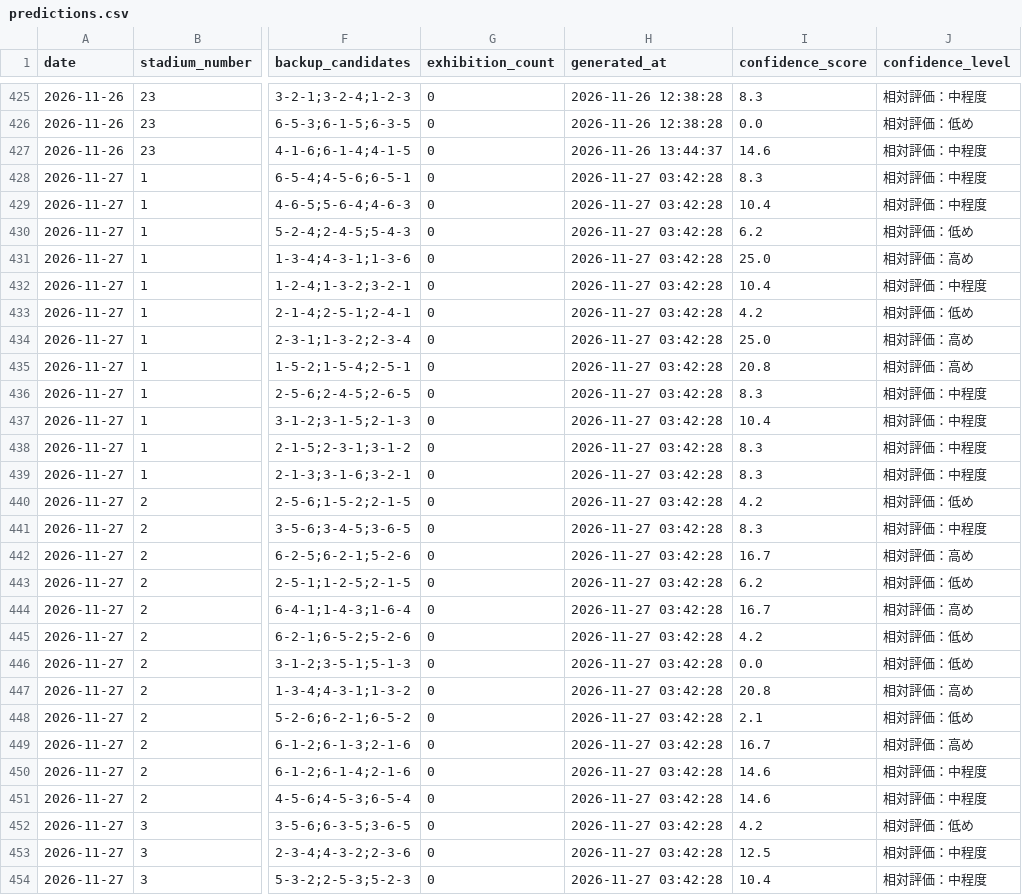
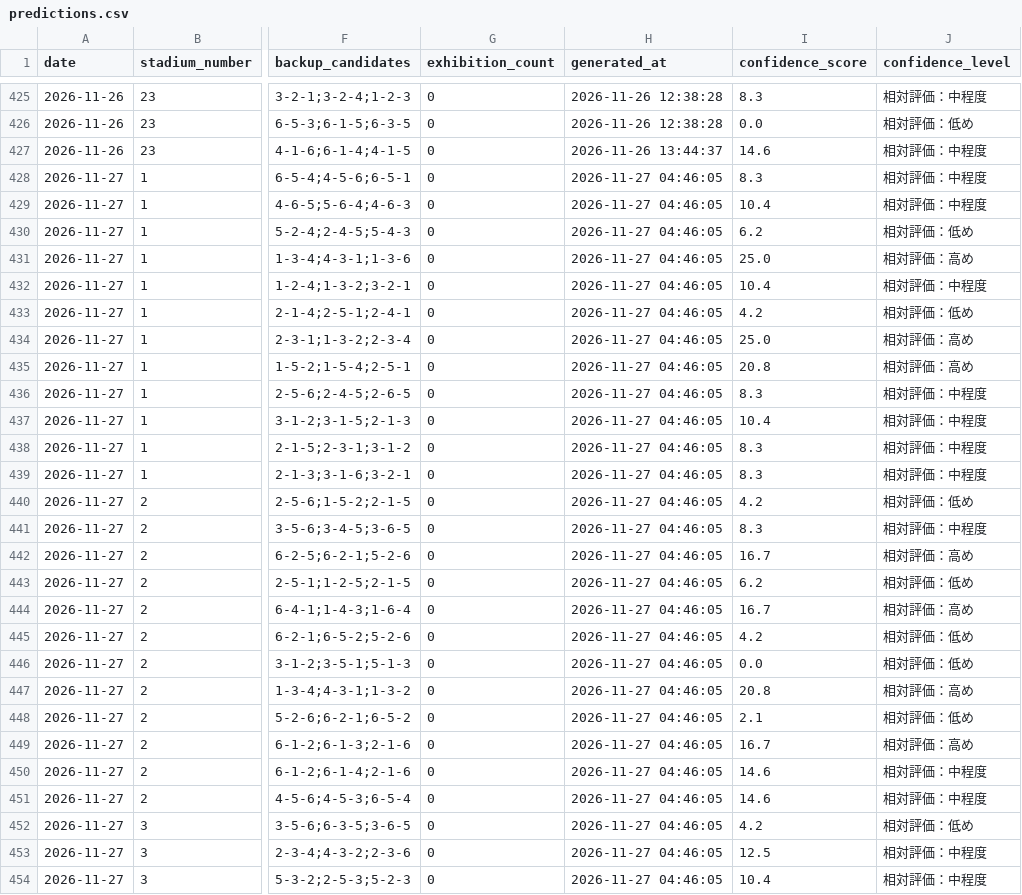
Before and after one commit to macchi1014-oss/boat-race-auto, a CSV file: data/predictions.csv, drawn as a sheet; only a part is shown, gaps mark what is left out; the diff covers the shown part only; the diff names each change by its address in the sheet, - before the commit and + after, or states it on an @@ line.

```diff
--- a/data/predictions.csv
+++ b/data/predictions.csv
-H428:H454 (generated_at): 2026-11-27 03:42:28
+H428:H454 (generated_at): 2026-11-27 04:46:05
```
Also changed, not shown: 141 edited cells elsewhere in this file.
